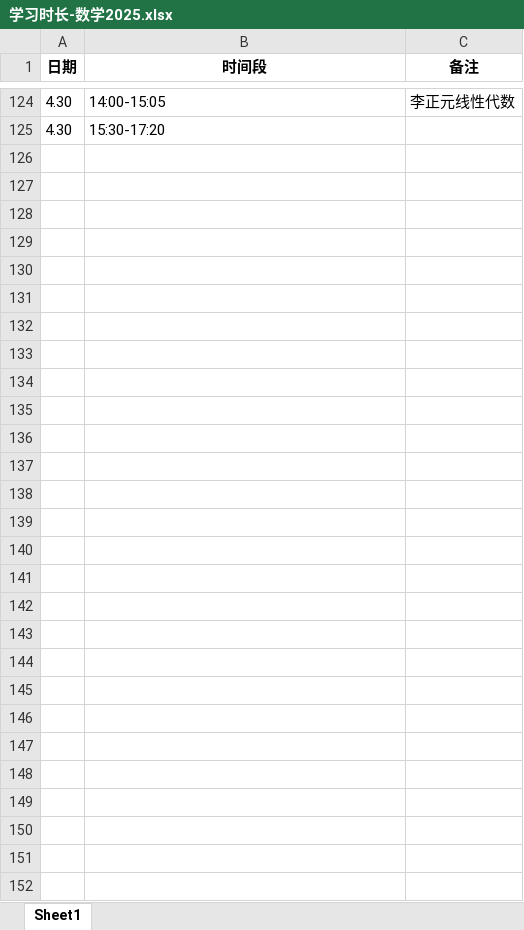
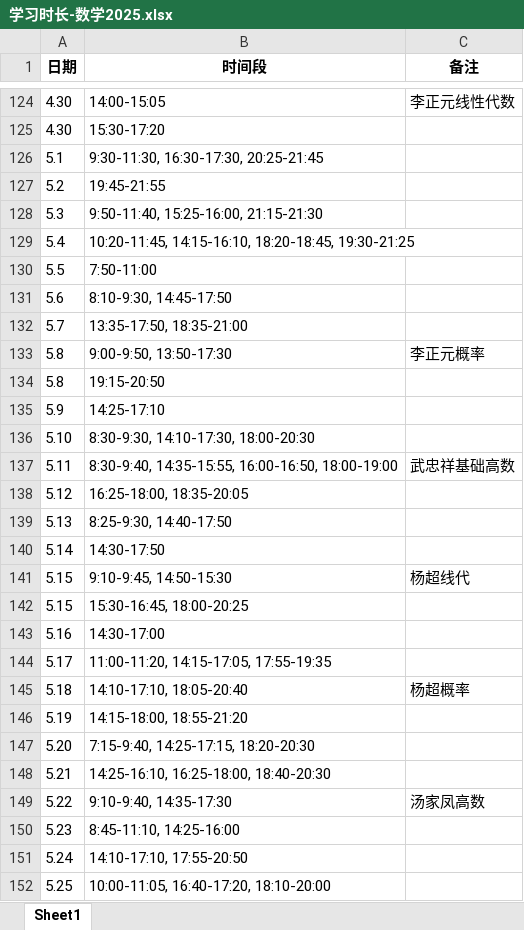
Before and after one commit to virtualxiaoman/kaoyan, an Excel workbook: data/xlsx/学习时长-数学2025.xlsx, sheet Sheet1, drawn as a sheet; only a part is shown, gaps mark what is left out; values as stored, in another font and other column widths than the file's, no borders; the diff names each change by its address in the sheet, - before the commit and + after, or states it on an @@ line.

```diff
--- a/data/xlsx/学习时长-数学2025.xlsx (sheet Sheet1)
+++ b/data/xlsx/学习时长-数学2025.xlsx (sheet Sheet1)
+row 126: 5.1 | 9:30-11:30, 16:30-17:30, 20:25-21:45
+row 127: 5.2 | 19:45-21:55
+row 128: 5.3 | 9:50-11:40, 15:25-16:00, 21:15-21:30
+row 129: 5.4 | 10:20-11:45, 14:15-16:10, 18:20-18:45, 19:30-21:25
+row 130: 5.5 | 7:50-11:00
+row 131: 5.6 | 8:10-9:30, 14:45-17:50
+row 132: 5.7 | 13:35-17:50, 18:35-21:00
+row 133: 5.8 | 9:00-9:50, 13:50-17:30 | 李正元概率
+row 134: 5.8 | 19:15-20:50
+row 135: 5.9 | 14:25-17:10
+row 136: 5.10 | 8:30-9:30, 14:10-17:30, 18:00-20:30
+row 137: 5.11 | 8:30-9:40, 14:35-15:55, 16:00-16:50, 18:00-19:00 | 武忠祥基础高数
+row 138: 5.12 | 16:25-18:00, 18:35-20:05
+row 139: 5.13 | 8:25-9:30, 14:40-17:50
+row 140: 5.14 | 14:30-17:50
+row 141: 5.15 | 9:10-9:45, 14:50-15:30 | 杨超线代
+row 142: 5.15 | 15:30-16:45, 18:00-20:25
+row 143: 5.16 | 14:30-17:00
+row 144: 5.17 | 11:00-11:20, 14:15-17:05, 17:55-19:35
+row 145: 5.18 | 14:10-17:10, 18:05-20:40 | 杨超概率
+row 146: 5.19 | 14:15-18:00, 18:55-21:20
+row 147: 5.20 | 7:15-9:40, 14:25-17:15, 18:20-20:30
+row 148: 5.21 | 14:25-16:10, 16:25-18:00, 18:40-20:30
+row 149: 5.22 | 9:10-9:40, 14:35-17:30 | 汤家凤高数
+row 150: 5.23 | 8:45-11:10, 14:25-16:00
+row 151: 5.24 | 14:10-17:10, 17:55-20:50
+row 152: 5.25 | 10:00-11:05, 16:40-17:20, 18:10-20:00
```
Also changed, not shown: data/xlsx/P-学习时长-cs2025.xlsx, data/xlsx/P-学习时长-总2025.xlsx, 45 other files.
